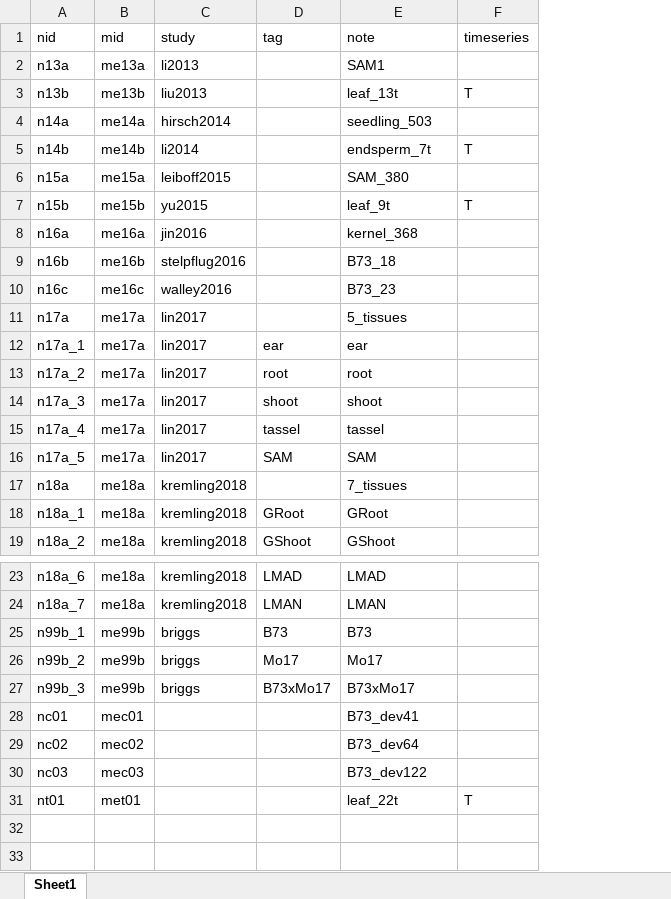
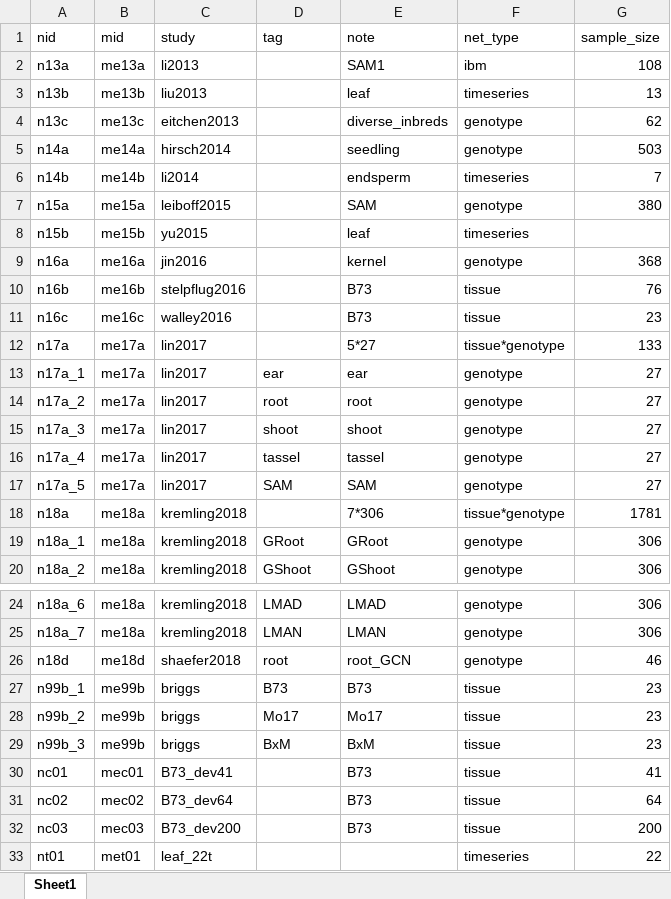
Before and after one commit to maizeumn/grn, an Excel workbook: data/10.dataset.xlsx, sheet Sheet1, drawn as a sheet; only a part is shown, gaps mark what is left out; values as stored, in another font and other column widths than the file's, no borders; removed rows and columns are numbered as before the commit, all else as after; the diff names each change by its address in the sheet, - before the commit and + after, or states it on an @@ line.

```diff
--- a/data/10.dataset.xlsx (sheet Sheet1)
+++ b/data/10.dataset.xlsx (sheet Sheet1)
-column F (timeseries), rows 3-7: T |  | T |  | T; row 31: T
+column F (net_type), rows 2-3: ibm | timeseries; rows 5-20: genotype | timeseries | genotype | timeseries | genotype | tissue | tissue | tissue*genotype | genotype | genotype | genotype | genotype | genotype | tissue*genotype | genotype | genotype; rows 24-25: genotype | genotype; rows 27-33: tissue | tissue | tissue | tissue | tissue | tissue | timeseries
+column G (sample_size), rows 2-3: 108 | 13; rows 5-20: 503 | 7 | 380 |  | 368 | 76 | 23 | 133 | 27 | 27 | 27 | 27 | 27 | 1781 | 306 | 306; rows 24-25: 306 | 306; rows 27-33: 23 | 23 | 23 | 41 | 64 | 200 | 22
-E3 (note): leaf_13t
+E3 (note): leaf
+row 4: n13c | me13c | eitchen2013 |  | diverse_inbreds | genotype | 62
-E5 (note): seedling_503
+E5 (note): seedling
-E6 (note): endsperm_7t
+E6 (note): endsperm
-E7 (note): SAM_380
+E7 (note): SAM
-E8 (note): leaf_9t
+E8 (note): leaf
-E9 (note): kernel_368
+E9 (note): kernel
-E10 (note): B73_18
+E10 (note): B73
-E11 (note): B73_23
+E11 (note): B73
-E12 (note): 5_tissues
+E12 (note): 5*27
-E18 (note): 7_tissues
+E18 (note): 7*306
+row 26: n18d | me18d | shaefer2018 | root | root_GCN | genotype | 46
-D29 (tag): B73xMo17
+D29 (tag): BxM
-E29 (note): B73xMo17
+E29 (note): BxM
-C30 (study): (empty)
+C30 (study): B73_dev41
-E30 (note): B73_dev41
+E30 (note): B73
-C31 (study): (empty)
+C31 (study): B73_dev64
-E31 (note): B73_dev64
+E31 (note): B73
-C32 (study): (empty)
+C32 (study): B73_dev200
-E32 (note): B73_dev122
+E32 (note): B73
-C33 (study): (empty)
+C33 (study): leaf_22t
-E33 (note): leaf_22t
+E33 (note): (empty)
```
Also changed, not shown: 39 other files.
